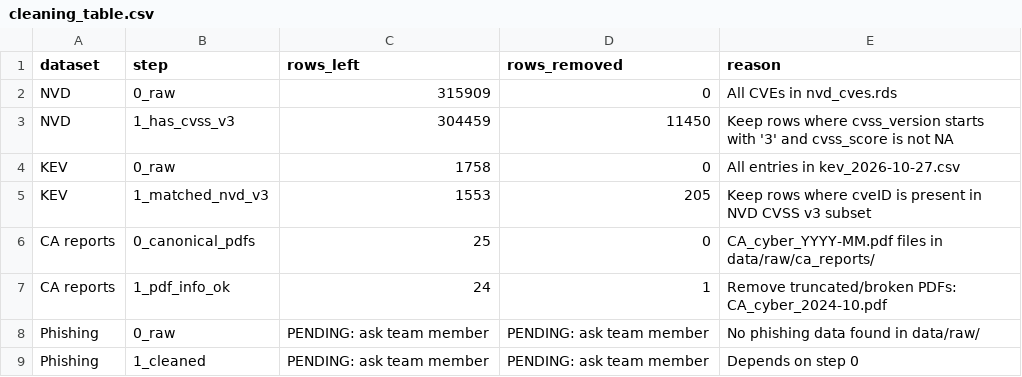
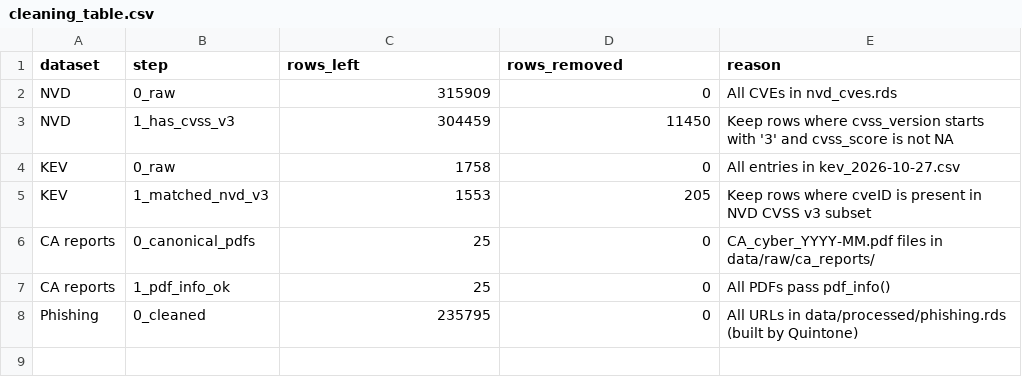
Before and after one commit to Mudhuneomondi/data-forge-cyber, a CSV file: outputs/tables/cleaning_table.csv, drawn as a sheet.

Commit message:
Add CA 2026-04 report, replace broken 2024-10 PDF, fix KEV and phishing paths

```diff
--- a/outputs/tables/cleaning_table.csv
+++ b/outputs/tables/cleaning_table.csv
@@ -6,4 +6,3 @@ KEV,1_matched_nvd_v3,1553,205,Keep rows where cveID is present in NVD CVSS v3 su
 CA reports,0_canonical_pdfs,25,0,CA_cyber_YYYY-MM.pdf files in data/raw/ca_reports/
-CA reports,1_pdf_info_ok,24,1,Remove truncated/broken PDFs: CA_cyber_2024-10.pdf
-Phishing,0_raw,PENDING: ask team member,PENDING: ask team member,No phishing data found in data/raw/
-Phishing,1_cleaned,PENDING: ask team member,PENDING: ask team member,Depends on step 0
+CA reports,1_pdf_info_ok,25,0,All PDFs pass pdf_info()
+Phishing,0_cleaned,235795,0,All URLs in data/processed/phishing.rds (built by Quintone)
```
Also changed, not shown: data/interim/ca_report_manifest.csv, 7 other files.
